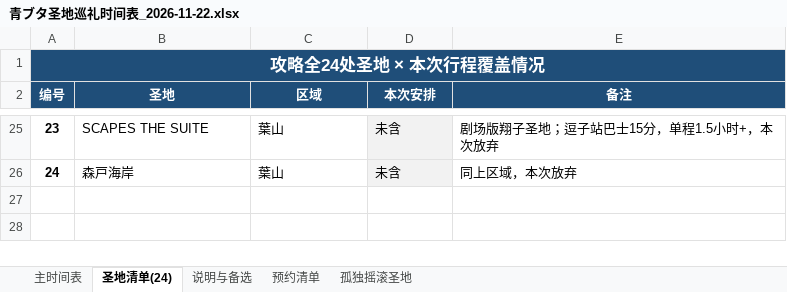
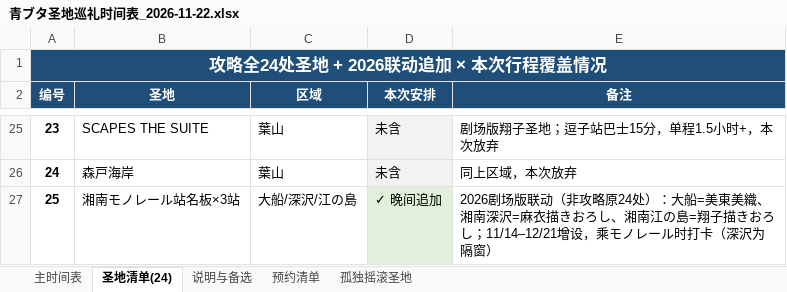
Before and after one commit to fhlm/pages, an Excel workbook: aobuta/青ブタ圣地巡礼时间表_2026-11-22.xlsx, sheet 圣地清单(24), drawn as a sheet; only a part is shown, gaps mark what is left out; values as stored, in another font and other column widths than the file's, no borders; the diff names each change by its address in the sheet, - before the commit and + after, or states it on an @@ line.

```diff
--- a/aobuta/青ブタ圣地巡礼时间表_2026-11-22.xlsx (sheet 圣地清单(24))
+++ b/aobuta/青ブタ圣地巡礼时间表_2026-11-22.xlsx (sheet 圣地清单(24))
@@ column A (编号) renumbered in row 1 @@
+row 27: 25 | 湘南モノレール站名板×3站 | 大船/深沢/江の島 | ✓ 晚间追加 | 2026剧场版联动（非攻略原24处）：大船=美東美織、湘南深沢=麻衣描きおろし、湘南江の島=翔子描きおろし；11/14–12/21增设，乘モノレール时打卡（深沢为隔窗）
```
Also changed, not shown: sheet 主时间表, sheet 说明与备选, sheet 预约清单, 3 other files.
